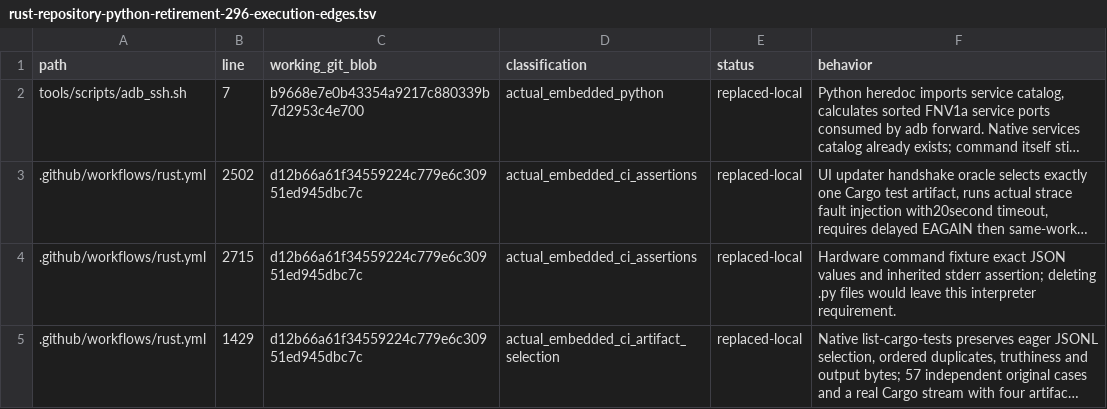
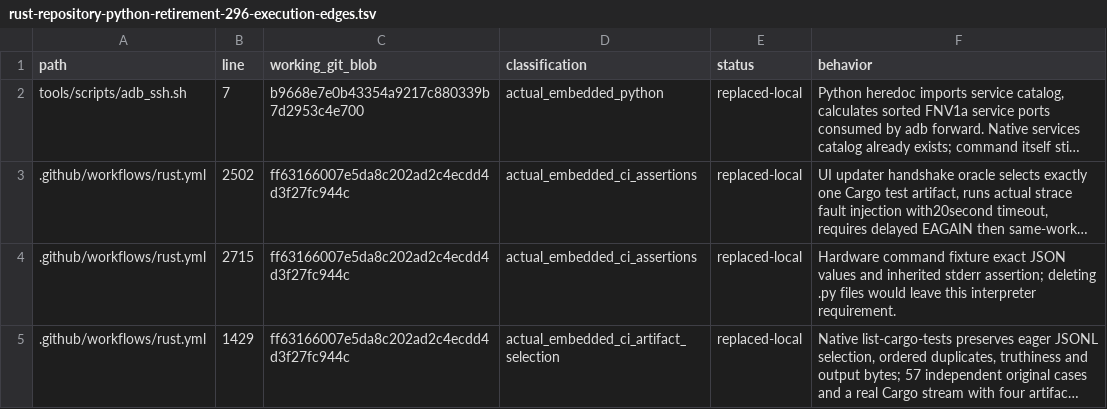
Before and after one commit to bin9208/openpilot-rust, a TSV file: docs/naver/rust-repository-python-retirement-296-execution-edges.tsv, drawn as a sheet; only a part is shown; long unchanged cells end in …; the diff covers the shown part only; the diff names each change by its address in the sheet, - before the commit and + after, or states it on an @@ line.

```diff
--- a/docs/naver/rust-repository-python-retirement-296-execution-edges.tsv
+++ b/docs/naver/rust-repository-python-retirement-296-execution-edges.tsv
-C3:C5 (working_git_blob): d12b66a61f34559224c779e6c30951ed945dbc7c
+C3:C5 (working_git_blob): ff63166007e5da8c202ad2c4ecdd4d3f27fc944c
```
Also changed, not shown: 2 added rows and 29 edited cells elsewhere in this file, 23 other files.
